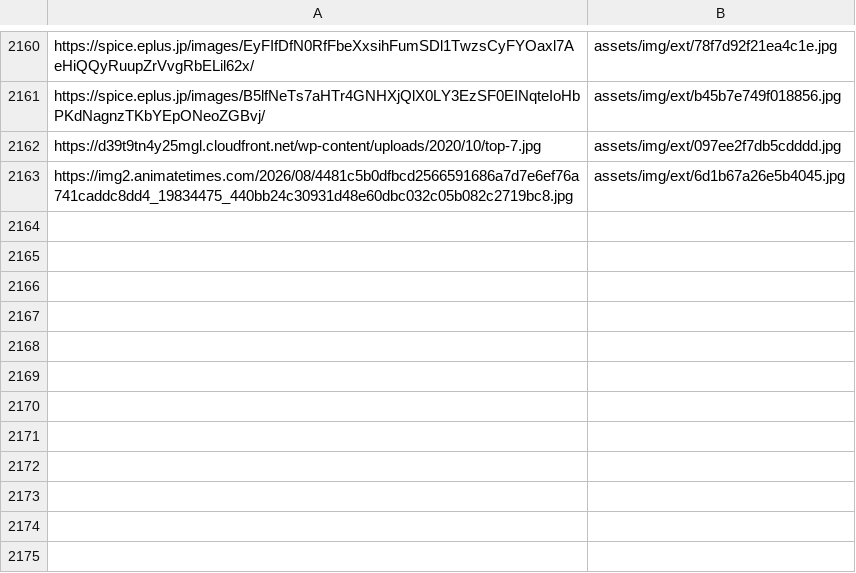
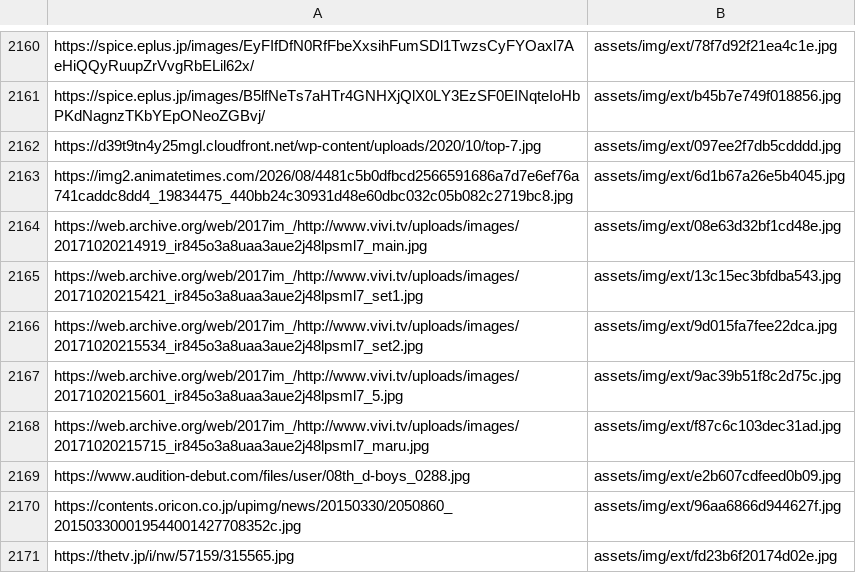
Before and after one commit to DAODAODAO-cmd/tonchan-archive, a TSV file: tools/image-manifest.tsv, drawn as a sheet; only a part is shown, gaps mark what is left out; the diff names each change by its address in the sheet, - before the commit and + after, or states it on an @@ line.

```diff
--- a/tools/image-manifest.tsv
+++ b/tools/image-manifest.tsv
+row 2164: https://web.archive.org/web/2017im_/http://www.vivi.tv/uploads/images/20171020214919_ir845o3a8uaa3aue2j48lpsml7_main.jpg | assets/img/ext/08e63d32bf1cd48e.jpg
+row 2165: https://web.archive.org/web/2017im_/http://www.vivi.tv/uploads/images/20171020215421_ir845o3a8uaa3aue2j48lpsml7_set1.jpg | assets/img/ext/13c15ec3bfdba543.jpg
+row 2166: https://web.archive.org/web/2017im_/http://www.vivi.tv/uploads/images/20171020215534_ir845o3a8uaa3aue2j48lpsml7_set2.jpg | assets/img/ext/9d015fa7fee22dca.jpg
+row 2167: https://web.archive.org/web/2017im_/http://www.vivi.tv/uploads/images/20171020215601_ir845o3a8uaa3aue2j48lpsml7_5.jpg | assets/img/ext/9ac39b51f8c2d75c.jpg
+row 2168: https://web.archive.org/web/2017im_/http://www.vivi.tv/uploads/images/20171020215715_ir845o3a8uaa3aue2j48lpsml7_maru.jpg | assets/img/ext/f87c6c103dec31ad.jpg
+row 2169: https://www.audition-debut.com/files/user/08th_d-boys_0288.jpg | assets/img/ext/e2b607cdfeed0b09.jpg
+row 2170: https://contents.oricon.co.jp/upimg/news/20150330/2050860_201503300019544001427708352c.jpg | assets/img/ext/96aa6866d944627f.jpg
+row 2171: https://thetv.jp/i/nw/57159/315565.jpg | assets/img/ext/fd23b6f20174d02e.jpg
```
Also changed, not shown: 5 other files.
